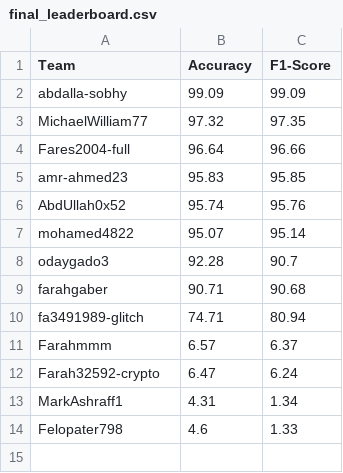
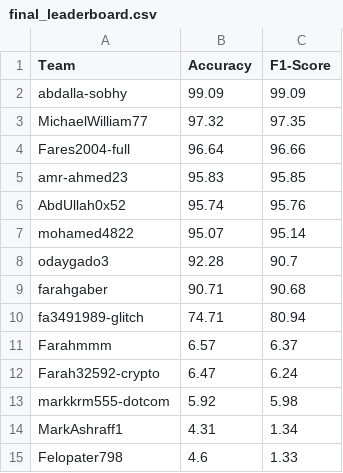
Before and after one commit to tasneem-mselim/ArabicSL, a CSV file: final_leaderboard.csv, drawn as a sheet.

```diff
--- a/final_leaderboard.csv
+++ b/final_leaderboard.csv
@@ -12,2 +12,3 @@ Farahmmm,6.57,6.37
 Farah32592-crypto,6.47,6.24
+markkrm555-dotcom,5.92,5.98
 MarkAshraff1,4.31,1.34
```
Also changed, not shown: 1 other file.
